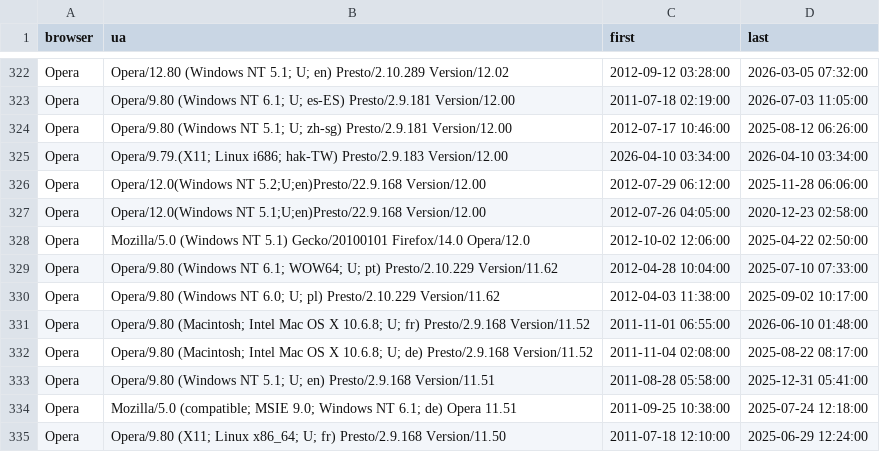
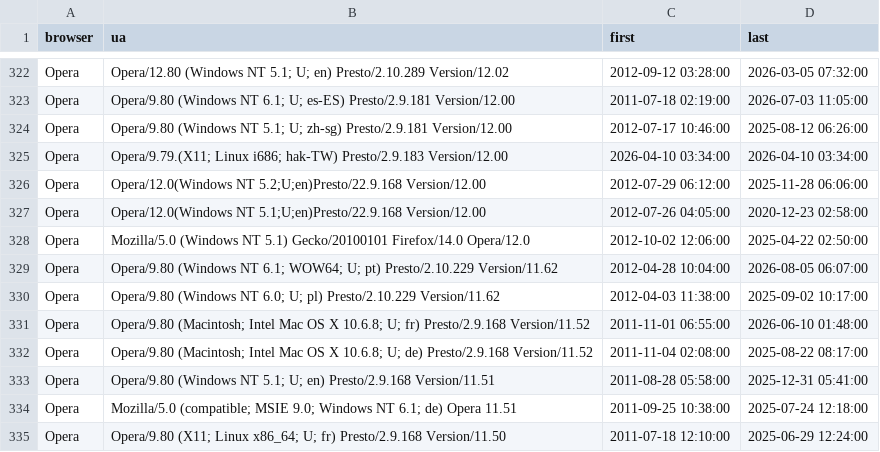
Before and after one commit to rahulsrma26/latest-user-agent, a CSV file: data/top_user_agents.csv, drawn as a sheet; only a part is shown, gaps mark what is left out; the diff covers the shown part only.

```diff
--- a/data/top_user_agents.csv
+++ b/data/top_user_agents.csv
@@ -328,3 +328,3 @@ Opera,Opera/12.0(Windows NT 5.1;U;en)Presto/22.9.168 Version/12.00,2012-07-26 04
 Opera,Mozilla/5.0 (Windows NT 5.1) Gecko/20100101 Firefox/14.0 Opera/12.0,2012-10-02 12:06:00,2025-04-22 02:50:00
-Opera,Opera/9.80 (Windows NT 6.1; WOW64; U; pt) Presto/2.10.229 Version/11.62,2012-04-28 10:04:00,2025-07-10 07:33:00
+Opera,Opera/9.80 (Windows NT 6.1; WOW64; U; pt) Presto/2.10.229 Version/11.62,2012-04-28 10:04:00,2026-08-05 06:07:00
 Opera,Opera/9.80 (Windows NT 6.0; U; pl) Presto/2.10.229 Version/11.62,2012-04-03 11:38:00,2025-09-02 10:17:00
```
Also changed, not shown: 8 edited cells elsewhere in this file.
